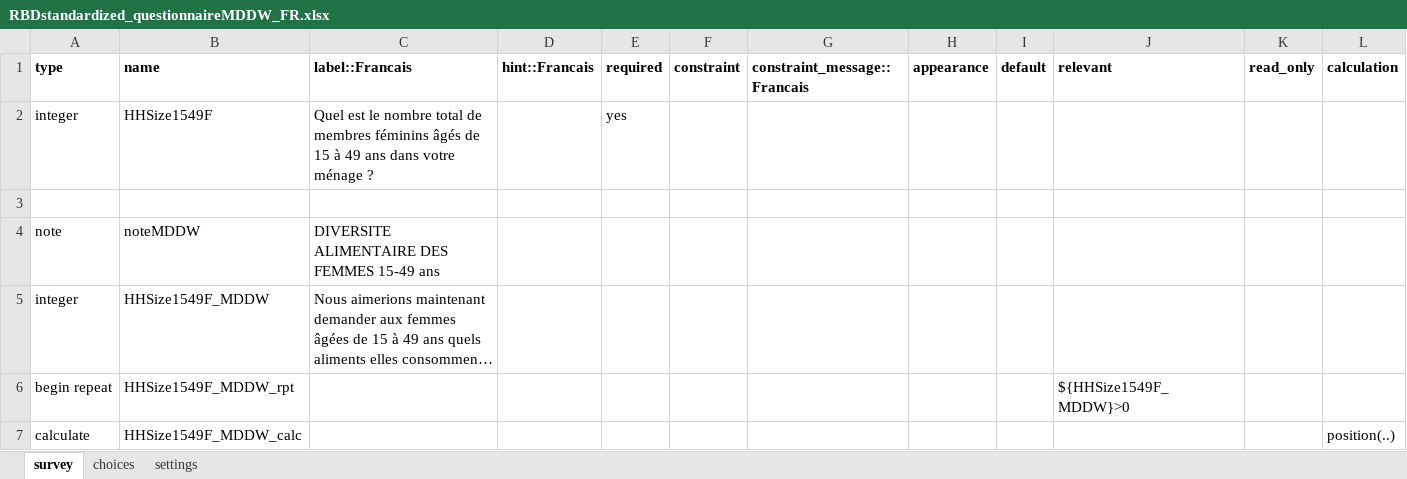
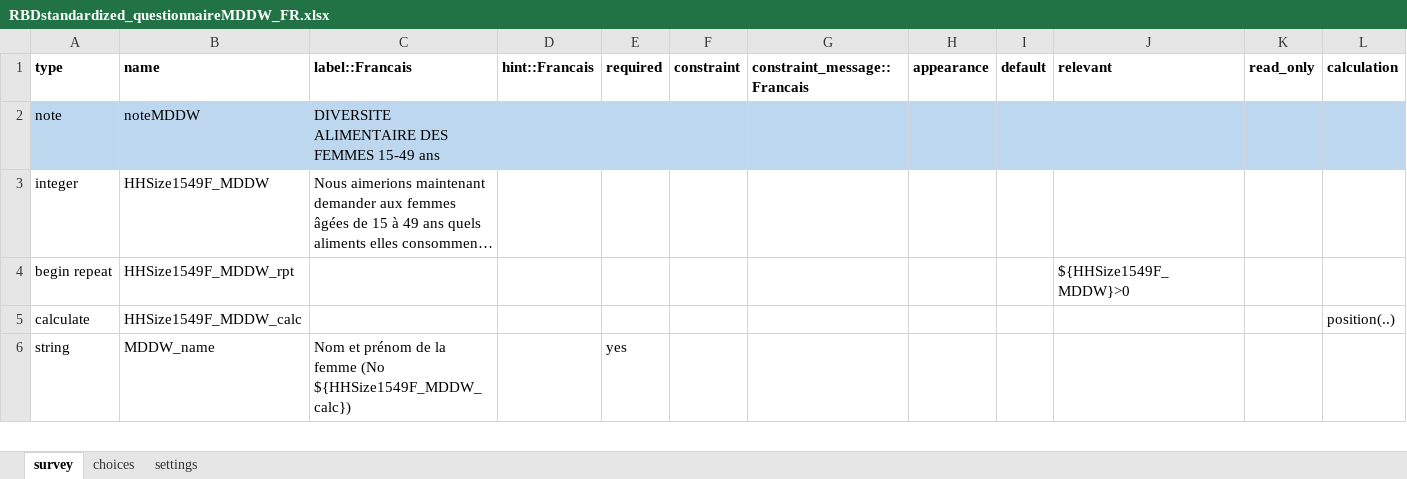
Before and after one commit to boubaseydi/RBD_Resilience_guide_FR, an Excel workbook: questionnaires/RBDstandardized_questionnaireMDDW_FR.xlsx, sheet survey, drawn as a sheet; only a part is shown; the shorter side is filled out with more unchanged rows; long unchanged cells end in …; values as stored, in another font and other column widths than the file's, no borders; conditional formats not drawn; removed rows and columns are numbered as before the commit, all else as after; rows hold the shown columns only; the diff covers the shown part only; the diff names each change by its address in the sheet, - before the commit and + after, or states it on an @@ line.

```diff
--- a/questionnaires/RBDstandardized_questionnaireMDDW_FR.xlsx (sheet survey)
+++ b/questionnaires/RBDstandardized_questionnaireMDDW_FR.xlsx (sheet survey)
-row 2: integer | HHSize1549F | Quel est le nombre total de membres féminins âgés de 15 à 49 ans dans votre ménage ? |  | yes
-row 3: (empty)
-A2:L2 fill: none
+A2:L2 fill: #BDD7EE
```
Also changed, not shown: cell formats elsewhere in this sheet, questionnaires/RBDstandardized_questionnaire_MAD_FR.xlsx, 9 other files.
